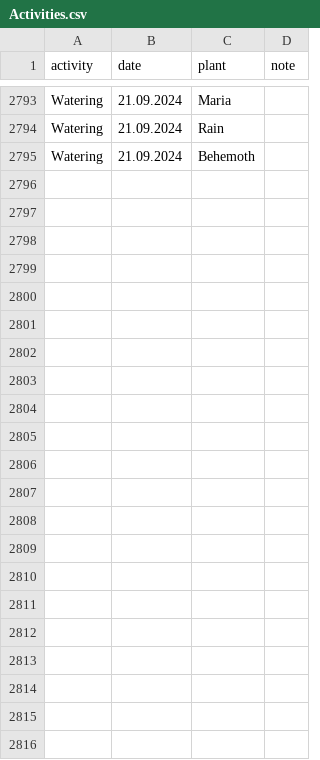
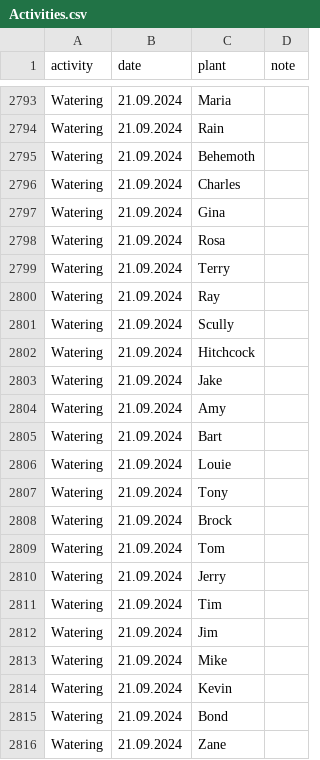
Before and after one commit to MarcoTz/Plants, a CSV file: data/Logs/Activities.csv, drawn as a sheet; only a part is shown, gaps mark what is left out.

Commit message:
autocommit_21092024

```diff
--- a/data/Logs/Activities.csv
+++ b/data/Logs/Activities.csv
@@ -2795 +2795,22 @@ Watering;21.09.2024;Rain;
 Watering;21.09.2024;Behemoth;
+Watering;21.09.2024;Charles;
+Watering;21.09.2024;Gina;
+Watering;21.09.2024;Rosa;
+Watering;21.09.2024;Terry;
+Watering;21.09.2024;Ray;
+Watering;21.09.2024;Scully;
+Watering;21.09.2024;Hitchcock;
+Watering;21.09.2024;Jake;
+Watering;21.09.2024;Amy;
+Watering;21.09.2024;Bart;
+Watering;21.09.2024;Louie;
+Watering;21.09.2024;Tony;
+Watering;21.09.2024;Brock;
+Watering;21.09.2024;Tom;
+Watering;21.09.2024;Jerry;
+Watering;21.09.2024;Tim;
+Watering;21.09.2024;Jim;
+Watering;21.09.2024;Mike;
+Watering;21.09.2024;Kevin;
+Watering;21.09.2024;Bond;
+Watering;21.09.2024;Zane;
```
